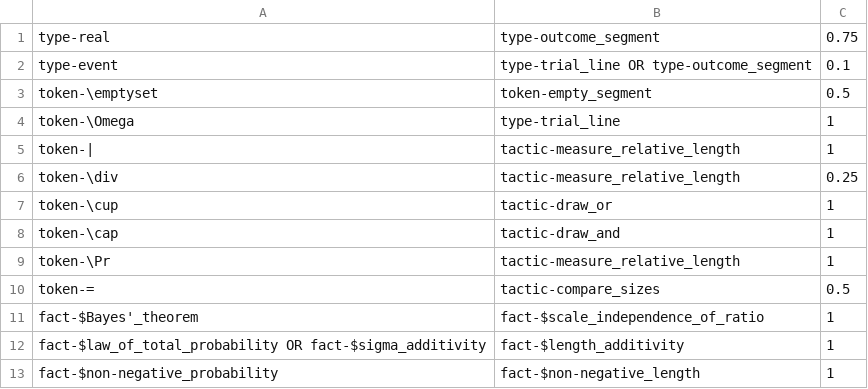
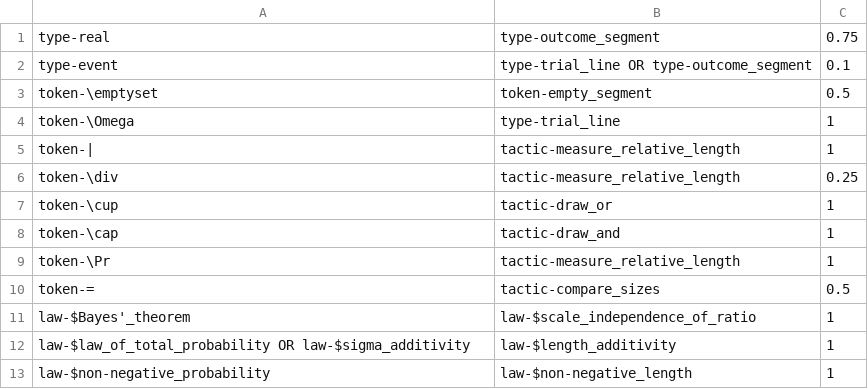
Before and after one commit to rep2rep/robin, a CSV file: tables/correspondences_bayes_1dimps.csv, drawn as a sheet.

```diff
--- a/tables/correspondences_bayes_1dimps.csv
+++ b/tables/correspondences_bayes_1dimps.csv
@@ -10,4 +10,4 @@ token-\Pr,tactic-measure_relative_length,1
 token-=,tactic-compare_sizes,0.5
-fact-$Bayes'_theorem,fact-$scale_independence_of_ratio,1
-fact-$law_of_total_probability OR fact-$sigma_additivity,fact-$length_additivity,1
-fact-$non-negative_probability,fact-$non-negative_length,1
+law-$Bayes'_theorem,law-$scale_independence_of_ratio,1
+law-$law_of_total_probability OR law-$sigma_additivity,law-$length_additivity,1
+law-$non-negative_probability,law-$non-negative_length,1
```
Also changed, not shown: tables/RS_table_1dimps.csv, tables/RS_table_bayes.csv, 20 other files.
